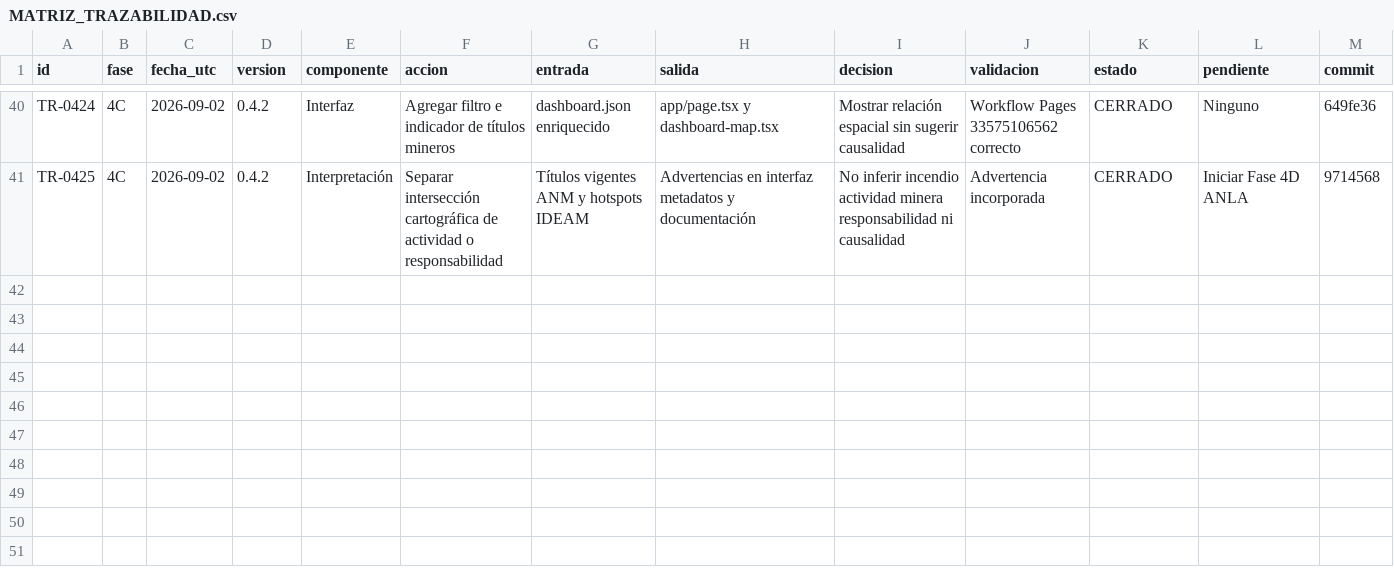
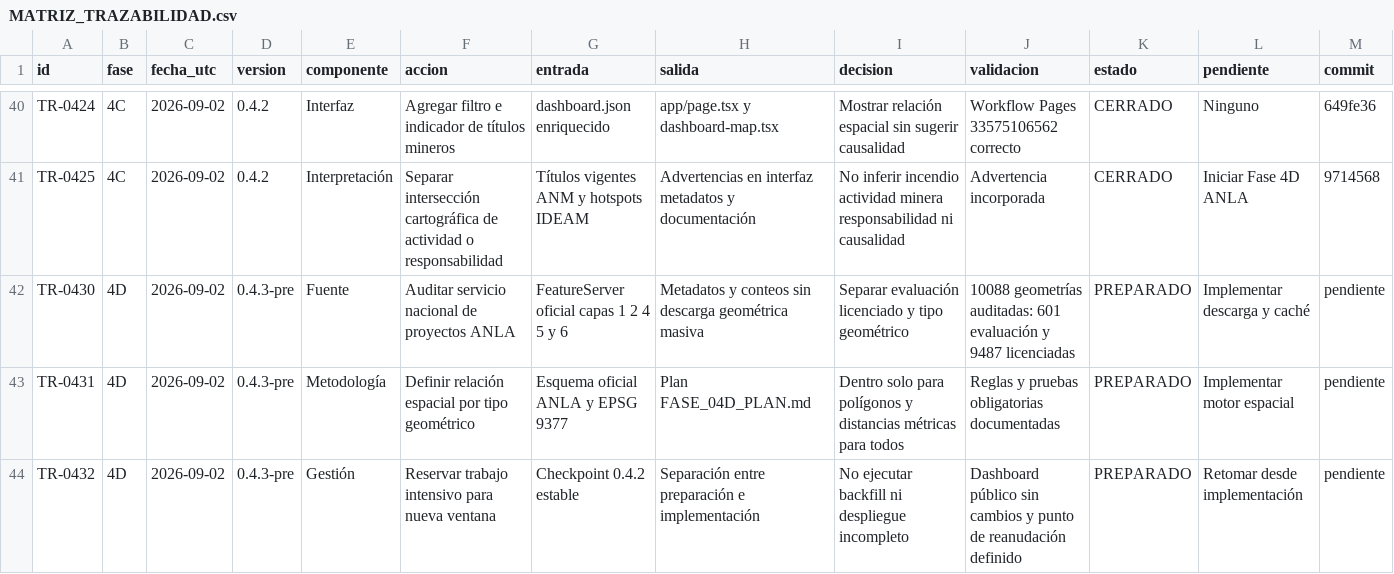
Before and after one commit to jcgomezga/puntos-calor-colombia-dashboard, a CSV file: docs/MATRIZ_TRAZABILIDAD.csv, drawn as a sheet; only a part is shown, gaps mark what is left out.

Commit message:
docs: preparar implementación fase 4D ANLA

```diff
--- a/docs/MATRIZ_TRAZABILIDAD.csv
+++ b/docs/MATRIZ_TRAZABILIDAD.csv
@@ -41 +41,4 @@ TR-0424,4C,2026-09-02,0.4.2,Interfaz,Agregar filtro e indicador de títulos mine
 TR-0425,4C,2026-09-02,0.4.2,Interpretación,Separar intersección cartográfica de actividad o responsabilidad,Títulos vigentes ANM y hotspots IDEAM,Advertencias en interfaz metadatos y documentación,No inferir incendio actividad minera responsabilidad ni causalidad,Advertencia incorporada,CERRADO,Iniciar Fase 4D ANLA,9714568
+TR-0430,4D,2026-09-02,0.4.3-pre,Fuente,Auditar servicio nacional de proyectos ANLA,FeatureServer oficial capas 1 2 4 5 y 6,Metadatos y conteos sin descarga geométrica masiva,Separar evaluación licenciado y tipo geométrico,10088 geometrías auditadas: 601 evaluación y 9487 licenciadas,PREPARADO,Implementar descarga y caché,pendiente
+TR-0431,4D,2026-09-02,0.4.3-pre,Metodología,Definir relación espacial por tipo geométrico,Esquema oficial ANLA y EPSG 9377,Plan FASE_04D_PLAN.md,Dentro solo para polígonos y distancias métricas para todos,Reglas y pruebas obligatorias documentadas,PREPARADO,Implementar motor espacial,pendiente
+TR-0432,4D,2026-09-02,0.4.3-pre,Gestión,Reservar trabajo intensivo para nueva ventana,Checkpoint 0.4.2 estable,Separación entre preparación e implementación,No ejecutar backfill ni despliegue incompleto,Dashboard público sin cambios y punto de reanudación definido,PREPARADO,Retomar desde implementación,pendiente
```
Also changed, not shown: 3 other files.
